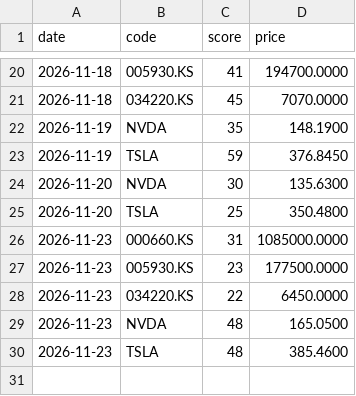
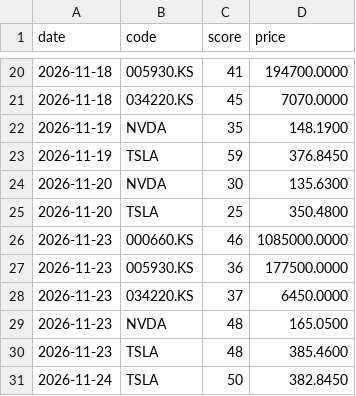
Before and after one commit to taewoo0627/daily_stock_analysis, a CSV file: track_record/score_log.csv, drawn as a sheet; only a part is shown, gaps mark what is left out.

```diff
--- a/track_record/score_log.csv
+++ b/track_record/score_log.csv
@@ -25,6 +25,7 @@ date,code,score,price
 2026-11-20,TSLA,25,350.4800
-2026-11-23,000660.KS,31,1085000.0000
-2026-11-23,005930.KS,23,177500.0000
-2026-11-23,034220.KS,22,6450.0000
+2026-11-23,000660.KS,46,1085000.0000
+2026-11-23,005930.KS,36,177500.0000
+2026-11-23,034220.KS,37,6450.0000
 2026-11-23,NVDA,48,165.0500
 2026-11-23,TSLA,48,385.4600
+2026-11-24,TSLA,50,382.8450
```
